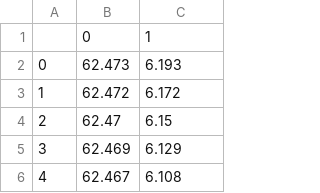
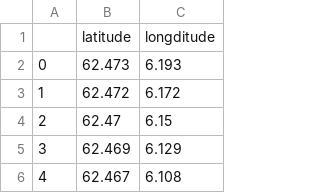
Before and after one commit to HCaspari/Master-2.0, a CSV file: Route_data/route_Aales_Floro_Intricate.csv, drawn as a sheet; only a part is shown; removed rows and columns are numbered as before the commit, all else as after; the diff names each change by its address in the sheet, - before the commit and + after, or states it on an @@ line.

```diff
--- a/Route_data/route_Aales_Floro_Intricate.csv
+++ b/Route_data/route_Aales_Floro_Intricate.csv
-row 1:  | 0 | 1
+row 1:  | latitude | longditude
```
Also changed, not shown: 8 other files.
